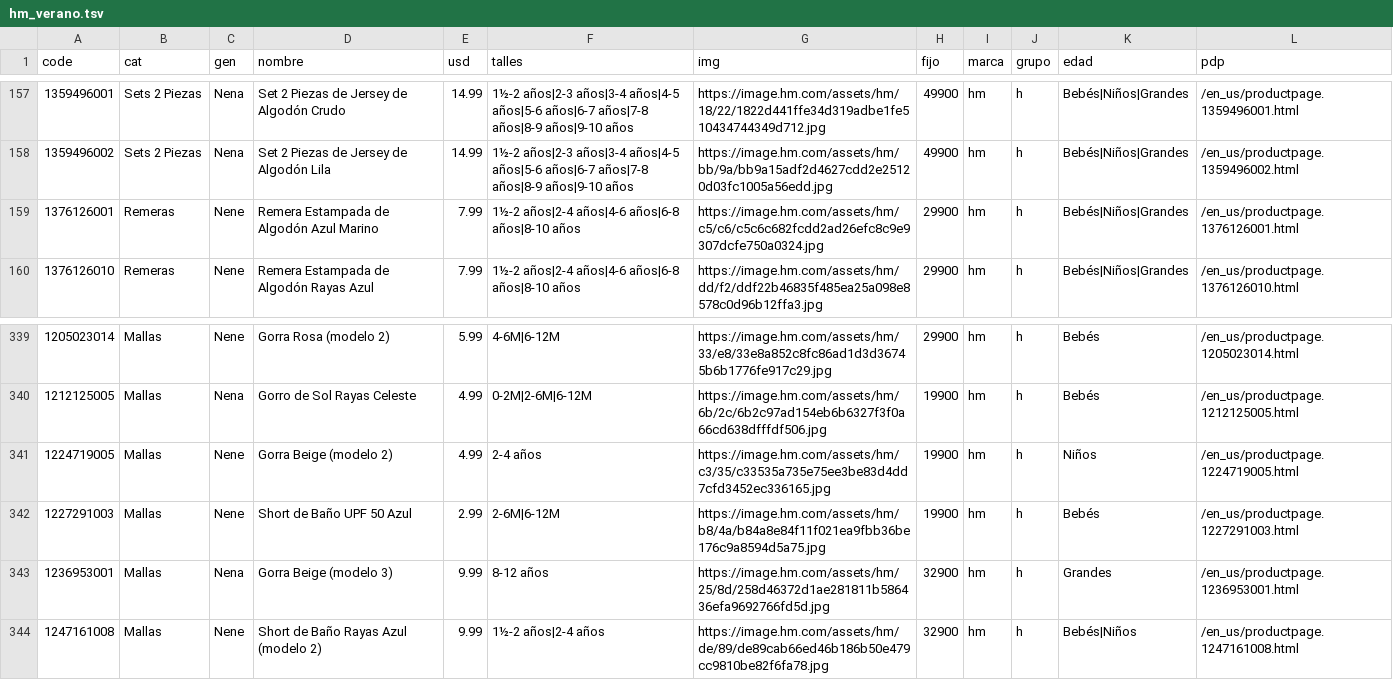
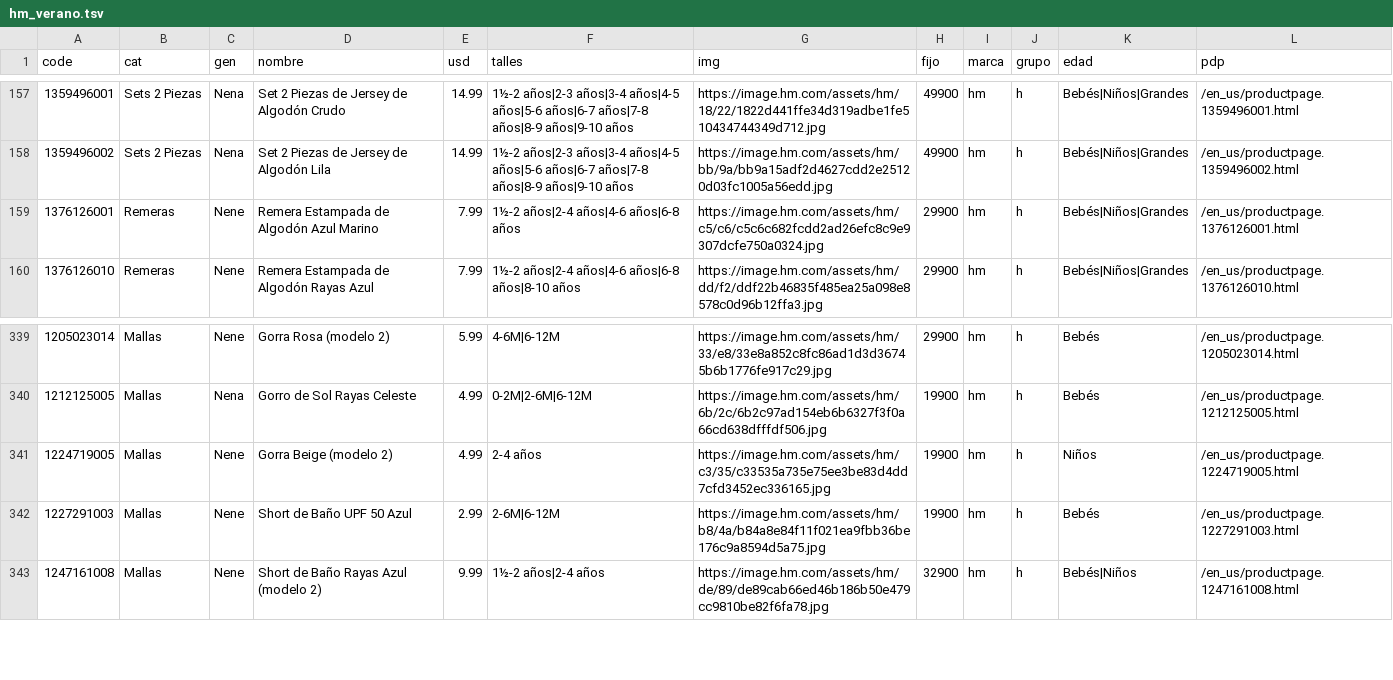
Before and after one commit to pcampodoni-ux/topp-preventa, a TSV file: tools/hm_verano.tsv, drawn as a sheet; only a part is shown, gaps mark what is left out.

```diff
--- a/tools/hm_verano.tsv
+++ b/tools/hm_verano.tsv
@@ -158,3 +158,3 @@ code	cat	gen	nombre	usd	talles	img	fijo	marca	grupo	edad	pdp
 1359496002	Sets 2 Piezas	Nena	Set 2 Piezas de Jersey de Algodón Lila	14.99	1½-2 años|2-3 años|3-4 años|4-5 años|5-6 años|6-7 años|7-8 años|8-9 años|9-10 años	https://image.hm.com/assets/hm/bb/9a/bb9a15adf2d4627cdd2e25120d03fc1005a56edd.jpg	49900	hm	h	Bebés|Niños|Grandes	/en_us/productpage.1359496002.html
-1376126001	Remeras	Nene	Remera Estampada de Algodón Azul Marino	7.99	1½-2 años|2-4 años|4-6 años|6-8 años|8-10 años	https://image.hm.com/assets/hm/c5/c6/c5c6c682fcdd2ad26efc8c9e9307dcfe750a0324.jpg	29900	hm	h	Bebés|Niños|Grandes	/en_us/productpage.1376126001.html
+1376126001	Remeras	Nene	Remera Estampada de Algodón Azul Marino	7.99	1½-2 años|2-4 años|4-6 años|6-8 años	https://image.hm.com/assets/hm/c5/c6/c5c6c682fcdd2ad26efc8c9e9307dcfe750a0324.jpg	29900	hm	h	Bebés|Niños|Grandes	/en_us/productpage.1376126001.html
 1376126010	Remeras	Nene	Remera Estampada de Algodón Rayas Azul	7.99	1½-2 años|2-4 años|4-6 años|6-8 años|8-10 años	https://image.hm.com/assets/hm/dd/f2/ddf22b46835f485ea25a098e8578c0d96b12ffa3.jpg	29900	hm	h	Bebés|Niños|Grandes	/en_us/productpage.1376126010.html
@@ -342,3 +342,2 @@ code	cat	gen	nombre	usd	talles	img	fijo	marca	grupo	edad	pdp
 1227291003	Mallas	Nene	Short de Baño UPF 50 Azul	2.99	2-6M|6-12M	https://image.hm.com/assets/hm/b8/4a/b84a8e84f11f021ea9fbb36be176c9a8594d5a75.jpg	19900	hm	h	Bebés	/en_us/productpage.1227291003.html
-1236953001	Mallas	Nena	Gorra Beige (modelo 3)	9.99	8-12 años	https://image.hm.com/assets/hm/25/8d/258d46372d1ae281811b586436efa9692766fd5d.jpg	32900	hm	h	Grandes	/en_us/productpage.1236953001.html
 1247161008	Mallas	Nene	Short de Baño Rayas Azul (modelo 2)	9.99	1½-2 años|2-4 años	https://image.hm.com/assets/hm/de/89/de89cab66ed46b186b50e479cc9810be82f6fa78.jpg	32900	hm	h	Bebés|Niños	/en_us/productpage.1247161008.html
```
Also changed, not shown: tools/carters_verano.tsv, tools/gap_verano.tsv, 4 other files.
